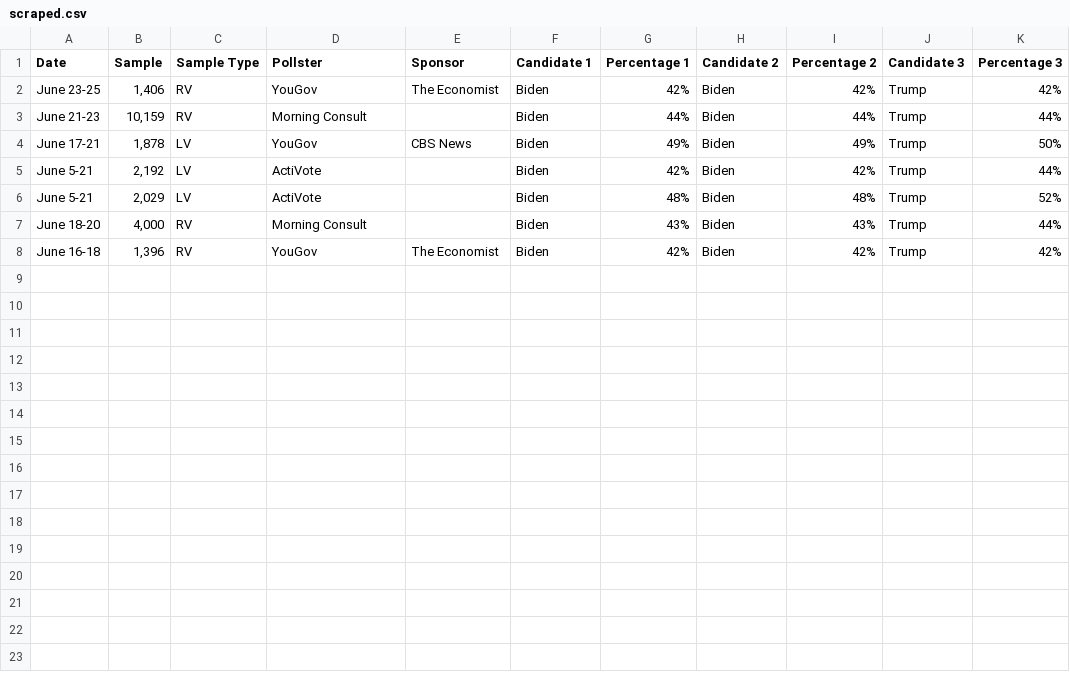
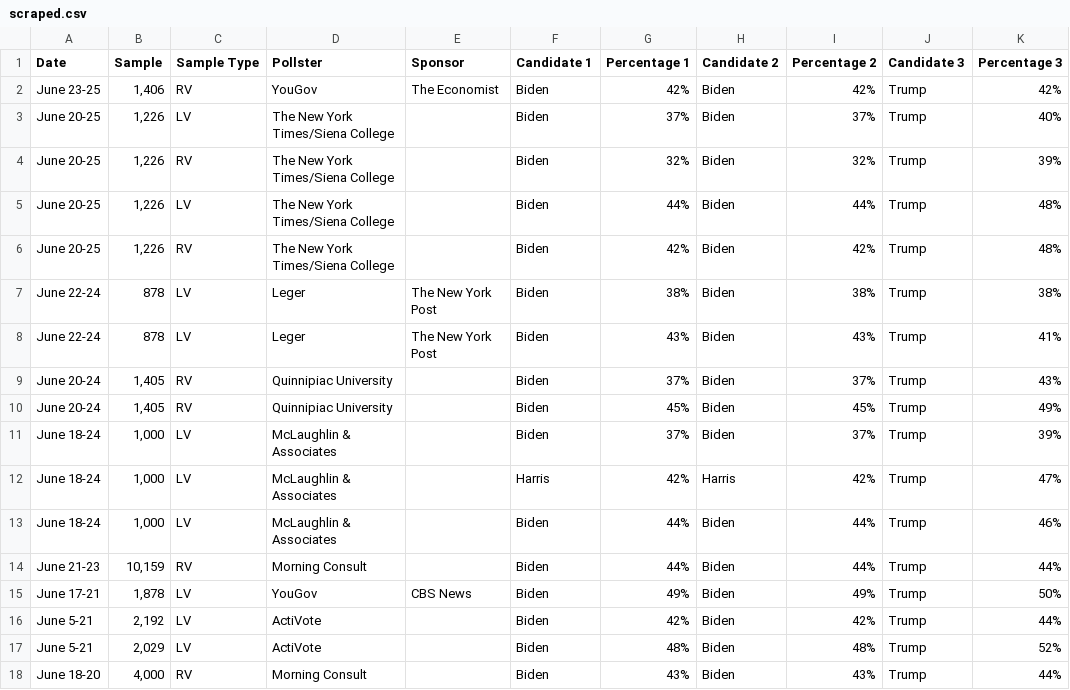
Before and after one commit to bi-cnc/USA_president_2024, a CSV file: scraped.csv, drawn as a sheet; removed rows and columns are numbered as before the commit, all else as after; the diff names each change by its address in the sheet, - before the commit and + after, or states it on an @@ line.

Commit message:
Update scraped.csv

```diff
--- a/scraped.csv
+++ b/scraped.csv
+row 3: June 20-25 | 1,226 | LV | The New York Times/Siena College |  | Biden | 37% | Biden | 37% | Trump | 40%
+row 4: June 20-25 | 1,226 | RV | The New York Times/Siena College |  | Biden | 32% | Biden | 32% | Trump | 39%
+row 5: June 20-25 | 1,226 | LV | The New York Times/Siena College |  | Biden | 44% | Biden | 44% | Trump | 48%
+row 6: June 20-25 | 1,226 | RV | The New York Times/Siena College |  | Biden | 42% | Biden | 42% | Trump | 48%
+row 7: June 22-24 | 878 | LV | Leger | The New York Post | Biden | 38% | Biden | 38% | Trump | 38%
+row 8: June 22-24 | 878 | LV | Leger | The New York Post | Biden | 43% | Biden | 43% | Trump | 41%
+row 9: June 20-24 | 1,405 | RV | Quinnipiac University |  | Biden | 37% | Biden | 37% | Trump | 43%
+row 10: June 20-24 | 1,405 | RV | Quinnipiac University |  | Biden | 45% | Biden | 45% | Trump | 49%
+row 11: June 18-24 | 1,000 | LV | McLaughlin & Associates |  | Biden | 37% | Biden | 37% | Trump | 39%
+row 12: June 18-24 | 1,000 | LV | McLaughlin & Associates |  | Harris | 42% | Harris | 42% | Trump | 47%
+row 13: June 18-24 | 1,000 | LV | McLaughlin & Associates |  | Biden | 44% | Biden | 44% | Trump | 46%
-row 8: June 16-18 | 1,396 | RV | YouGov | The Economist | Biden | 42% | Biden | 42% | Trump | 42%
```
